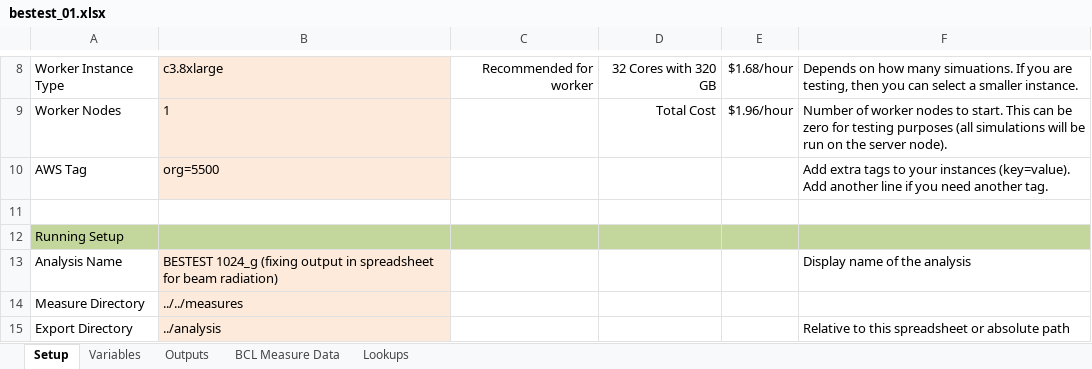
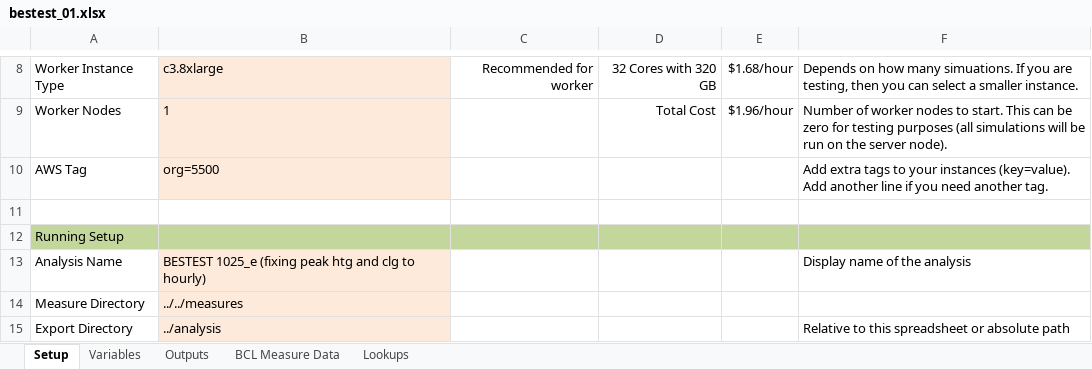
Before and after one commit to NREL/BESTEST-GSR-ARCHIVE, an Excel workbook: integration_testing/projects/bestest_01.xlsx, sheet Setup, drawn as a sheet; only a part is shown, gaps mark what is left out; values as stored, in another font and other column widths than the file's, no borders; the diff names each change by its address in the sheet, - before the commit and + after, or states it on an @@ line.

```diff
--- a/integration_testing/projects/bestest_01.xlsx (sheet Setup)
+++ b/integration_testing/projects/bestest_01.xlsx (sheet Setup)
-B13: BESTEST 1024_g (fixing output in spreadsheet for beam radiation)
+B13: BESTEST 1025_e (fixing peak htg and clg to hourly)
```
Also changed, not shown: 6 other files.
